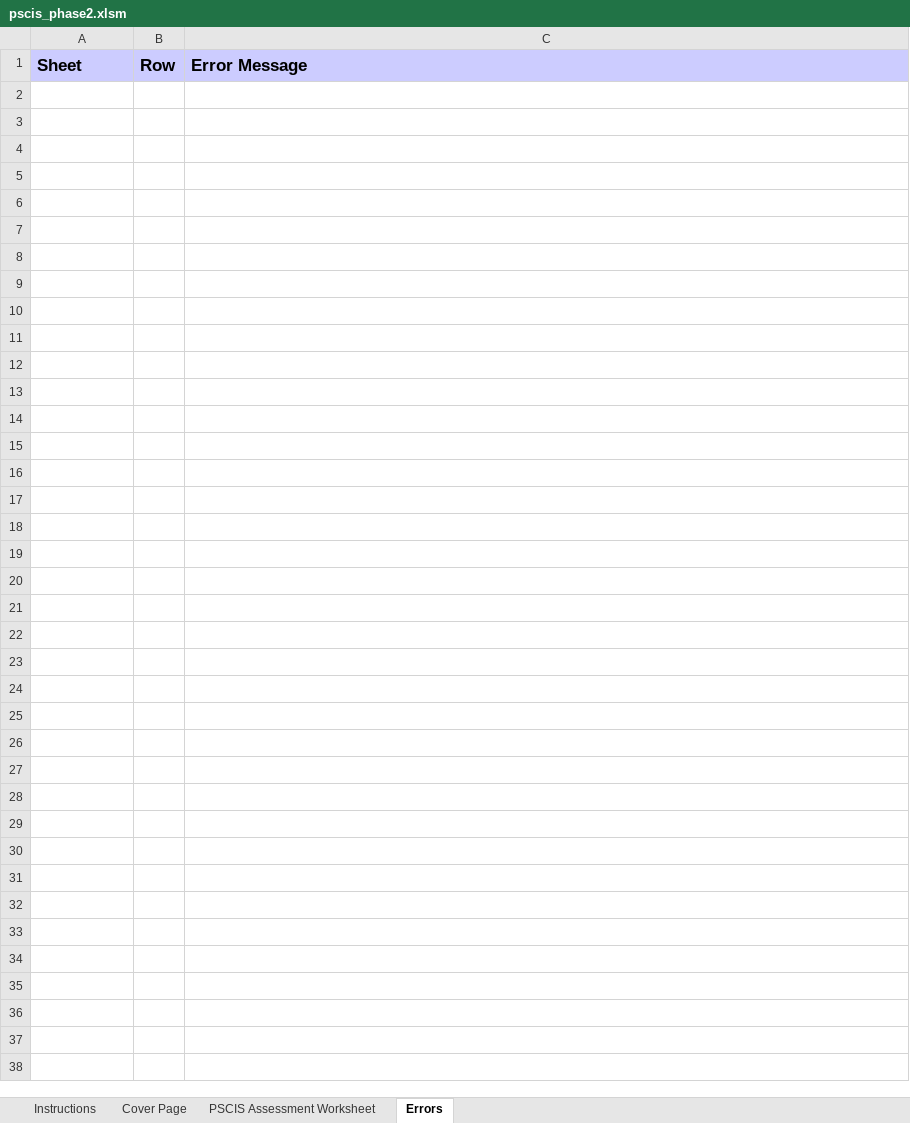
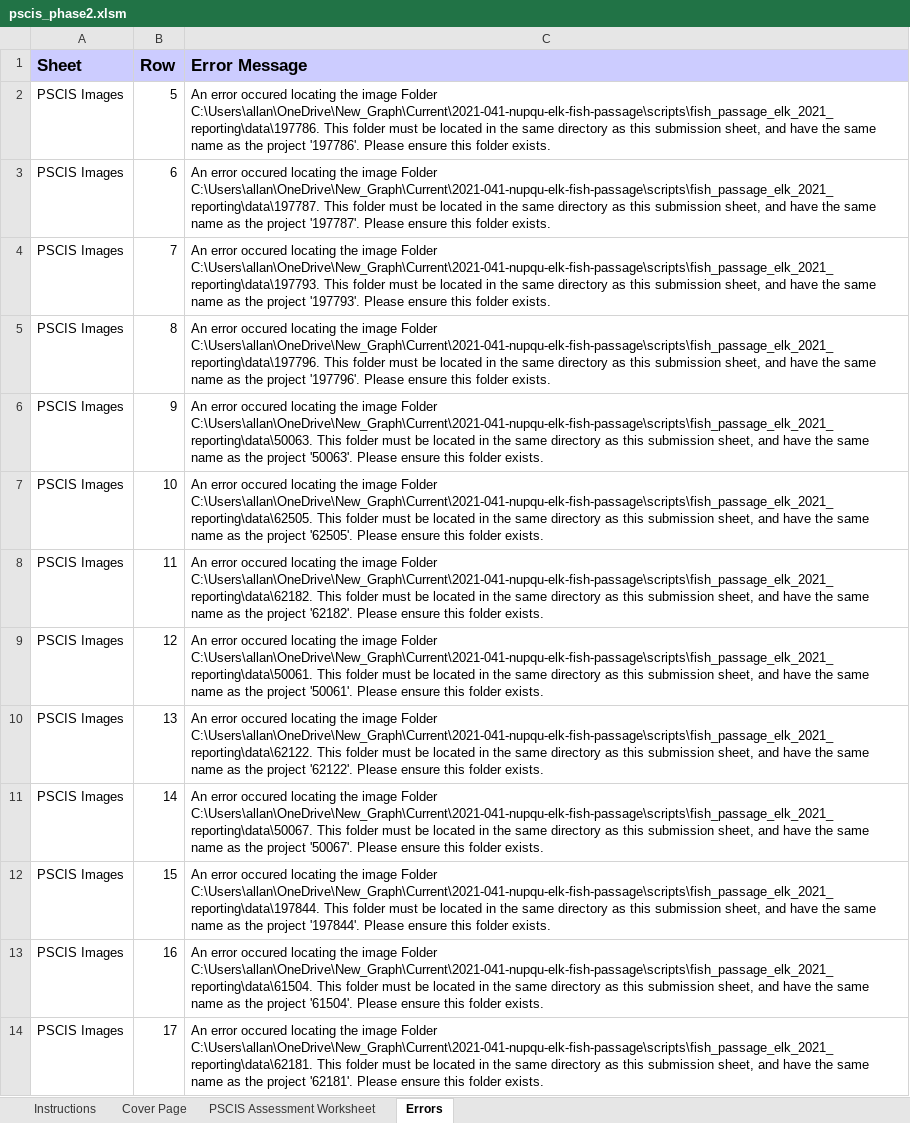
Before and after one commit to NewGraphEnvironment/fish_passage_elk_2021_reporting, an Excel workbook: data/pscis_phase2.xlsm, sheet Errors, drawn as a sheet; values as stored, in another font and other column widths than the file's, no borders; the diff names each change by its address in the sheet, - before the commit and + after, or states it on an @@ line.

Commit message:
Prep for phase 2 submission  - update project details and rename file extensions

```diff
--- a/data/pscis_phase2.xlsm (sheet Errors)
+++ b/data/pscis_phase2.xlsm (sheet Errors)
+row 2: PSCIS Images | 5 | An error occured locating the image Folder C:\Users\allan\OneDrive\New_Graph\Current\2021-041-nupqu-elk-fish-passage\scripts\fish_passage_elk_2021_reporting\data\197786. This folder must be located in the same directory as this submission sheet, and have the same name as the project '197786'. Please ensure this folder exists.
+row 3: PSCIS Images | 6 | An error occured locating the image Folder C:\Users\allan\OneDrive\New_Graph\Current\2021-041-nupqu-elk-fish-passage\scripts\fish_passage_elk_2021_reporting\data\197787. This folder must be located in the same directory as this submission sheet, and have the same name as the project '197787'. Please ensure this folder exists.
+row 4: PSCIS Images | 7 | An error occured locating the image Folder C:\Users\allan\OneDrive\New_Graph\Current\2021-041-nupqu-elk-fish-passage\scripts\fish_passage_elk_2021_reporting\data\197793. This folder must be located in the same directory as this submission sheet, and have the same name as the project '197793'. Please ensure this folder exists.
+row 5: PSCIS Images | 8 | An error occured locating the image Folder C:\Users\allan\OneDrive\New_Graph\Current\2021-041-nupqu-elk-fish-passage\scripts\fish_passage_elk_2021_reporting\data\197796. This folder must be located in the same directory as this submission sheet, and have the same name as the project '197796'. Please ensure this folder exists.
+row 6: PSCIS Images | 9 | An error occured locating the image Folder C:\Users\allan\OneDrive\New_Graph\Current\2021-041-nupqu-elk-fish-passage\scripts\fish_passage_elk_2021_reporting\data\50063. This folder must be located in the same directory as this submission sheet, and have the same name as the project '50063'. Please ensure this folder exists.
+row 7: PSCIS Images | 10 | An error occured locating the image Folder C:\Users\allan\OneDrive\New_Graph\Current\2021-041-nupqu-elk-fish-passage\scripts\fish_passage_elk_2021_reporting\data\62505. This folder must be located in the same directory as this submission sheet, and have the same name as the project '62505'. Please ensure this folder exists.
+row 8: PSCIS Images | 11 | An error occured locating the image Folder C:\Users\allan\OneDrive\New_Graph\Current\2021-041-nupqu-elk-fish-passage\scripts\fish_passage_elk_2021_reporting\data\62182. This folder must be located in the same directory as this submission sheet, and have the same name as the project '62182'. Please ensure this folder exists.
+row 9: PSCIS Images | 12 | An error occured locating the image Folder C:\Users\allan\OneDrive\New_Graph\Current\2021-041-nupqu-elk-fish-passage\scripts\fish_passage_elk_2021_reporting\data\50061. This folder must be located in the same directory as this submission sheet, and have the same name as the project '50061'. Please ensure this folder exists.
+row 10: PSCIS Images | 13 | An error occured locating the image Folder C:\Users\allan\OneDrive\New_Graph\Current\2021-041-nupqu-elk-fish-passage\scripts\fish_passage_elk_2021_reporting\data\62122. This folder must be located in the same directory as this submission sheet, and have the same name as the project '62122'. Please ensure this folder exists.
+row 11: PSCIS Images | 14 | An error occured locating the image Folder C:\Users\allan\OneDrive\New_Graph\Current\2021-041-nupqu-elk-fish-passage\scripts\fish_passage_elk_2021_reporting\data\50067. This folder must be located in the same directory as this submission sheet, and have the same name as the project '50067'. Please ensure this folder exists.
+row 12: PSCIS Images | 15 | An error occured locating the image Folder C:\Users\allan\OneDrive\New_Graph\Current\2021-041-nupqu-elk-fish-passage\scripts\fish_passage_elk_2021_reporting\data\197844. This folder must be located in the same directory as this submission sheet, and have the same name as the project '197844'. Please ensure this folder exists.
+row 13: PSCIS Images | 16 | An error occured locating the image Folder C:\Users\allan\OneDrive\New_Graph\Current\2021-041-nupqu-elk-fish-passage\scripts\fish_passage_elk_2021_reporting\data\61504. This folder must be located in the same directory as this submission sheet, and have the same name as the project '61504'. Please ensure this folder exists.
+row 14: PSCIS Images | 17 | An error occured locating the image Folder C:\Users\allan\OneDrive\New_Graph\Current\2021-041-nupqu-elk-fish-passage\scripts\fish_passage_elk_2021_reporting\data\62181. This folder must be located in the same directory as this submission sheet, and have the same name as the project '62181'. Please ensure this folder exists.
```
Also changed, not shown: sheet Cover Page, 2 other files.
